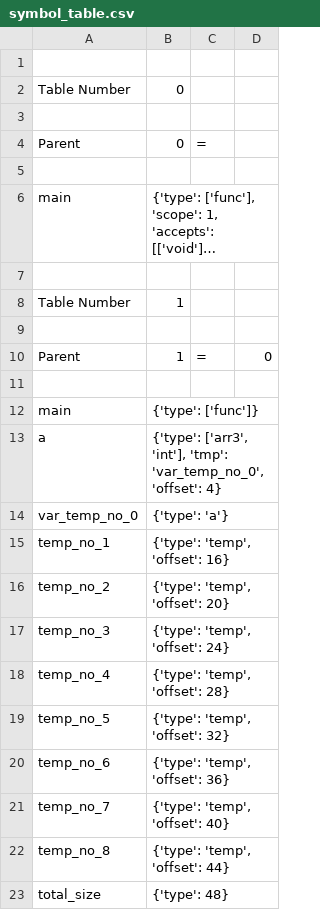
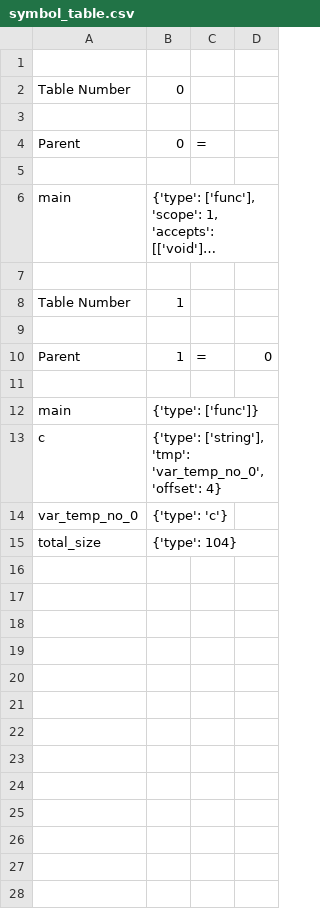
Before and after one commit to nibir8-source/Group_5_CS335_Project, a CSV file: src/symbol_table.csv, drawn as a sheet; long unchanged cells end in ….

```diff
--- a/src/symbol_table.csv
+++ b/src/symbol_table.csv
@@ -12,12 +12,4 @@ Parent,1,=,0
 main,{'type': ['func']}
-a,"{'type': ['arr3', 'int'], 'tmp': 'var_temp_no_0', 'offset': 4}"
-var_temp_no_0,{'type': 'a'}
-temp_no_1,"{'type': 'temp', 'offset': 16}"
-temp_no_2,"{'type': 'temp', 'offset': 20}"
-temp_no_3,"{'type': 'temp', 'offset': 24}"
-temp_no_4,"{'type': 'temp', 'offset': 28}"
-temp_no_5,"{'type': 'temp', 'offset': 32}"
-temp_no_6,"{'type': 'temp', 'offset': 36}"
-temp_no_7,"{'type': 'temp', 'offset': 40}"
-temp_no_8,"{'type': 'temp', 'offset': 44}"
-total_size,{'type': 48}
+c,"{'type': ['string'], 'tmp': 'var_temp_no_0', 'offset': 4}"
+var_temp_no_0,{'type': 'c'}
+total_size,{'type': 104}
```
Also changed, not shown: src/symbol_table2.csv, 9 other files.
